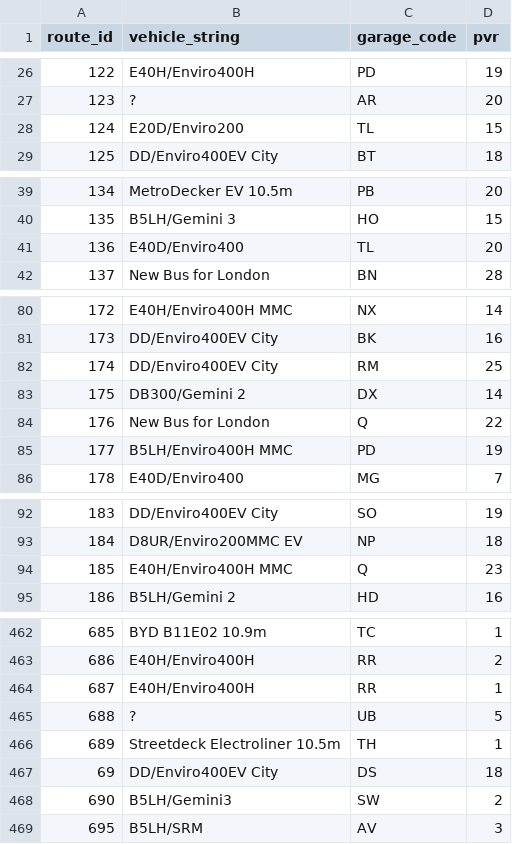
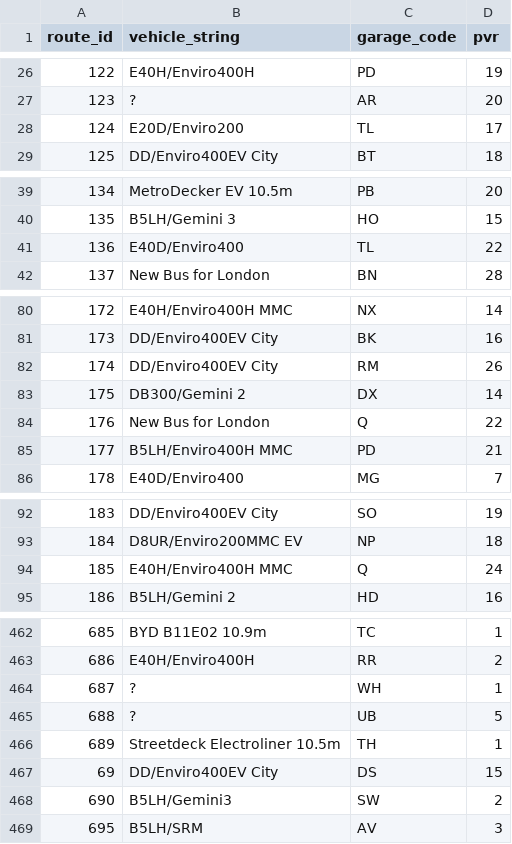
Before and after one commit to farhanmunim/london-buses, a CSV file: data/audit/03-lbr-routes.csv, drawn as a sheet; only a part is shown, gaps mark what is left out; the diff covers the shown part only.

```diff
--- a/data/audit/03-lbr-routes.csv
+++ b/data/audit/03-lbr-routes.csv
@@ -27,3 +27,3 @@ route_id,vehicle_string,garage_code,pvr
 123,?,AR,20
-124,E20D/Enviro200,TL,15
+124,E20D/Enviro200,TL,17
 125,DD/Enviro400EV City,BT,18
@@ -40,3 +40,3 @@ route_id,vehicle_string,garage_code,pvr
 135,B5LH/Gemini 3,HO,15
-136,E40D/Enviro400,TL,20
+136,E40D/Enviro400,TL,22
 137,New Bus for London,BN,28
@@ -81,6 +81,6 @@ route_id,vehicle_string,garage_code,pvr
 173,DD/Enviro400EV City,BK,16
-174,DD/Enviro400EV City,RM,25
+174,DD/Enviro400EV City,RM,26
 175,DB300/Gemini 2,DX,14
 176,New Bus for London,Q,22
-177,B5LH/Enviro400H MMC,PD,19
+177,B5LH/Enviro400H MMC,PD,21
 178,E40D/Enviro400,MG,7
@@ -93,3 +93,3 @@ route_id,vehicle_string,garage_code,pvr
 184,D8UR/Enviro200MMC EV,NP,18
-185,E40H/Enviro400H MMC,Q,23
+185,E40H/Enviro400H MMC,Q,24
 186,B5LH/Gemini 2,HD,16
@@ -463,6 +463,6 @@ route_id,vehicle_string,garage_code,pvr
 686,E40H/Enviro400H,RR,2
-687,E40H/Enviro400H,RR,1
+687,?,WH,1
 688,?,UB,5
 689,Streetdeck Electroliner 10.5m,TH,1
-69,DD/Enviro400EV City,DS,18
+69,DD/Enviro400EV City,DS,15
 690,B5LH/Gemini3,SW,2
```
Also changed, not shown: 6 edited cells elsewhere in this file, data/audit/04-bustimes.csv, 7 other files.
